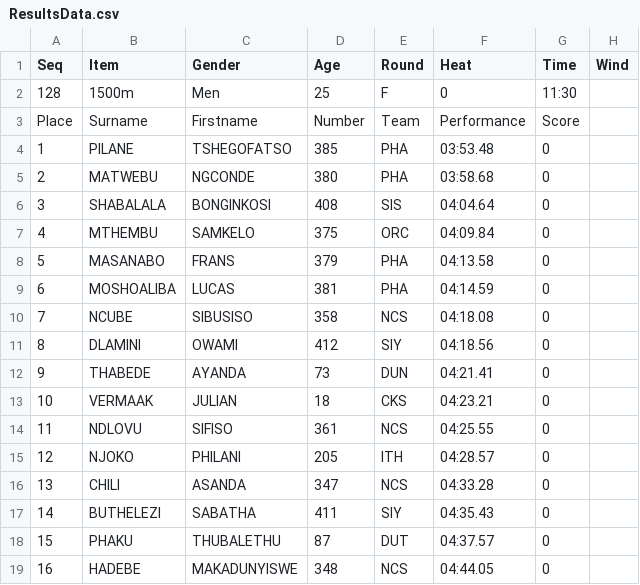
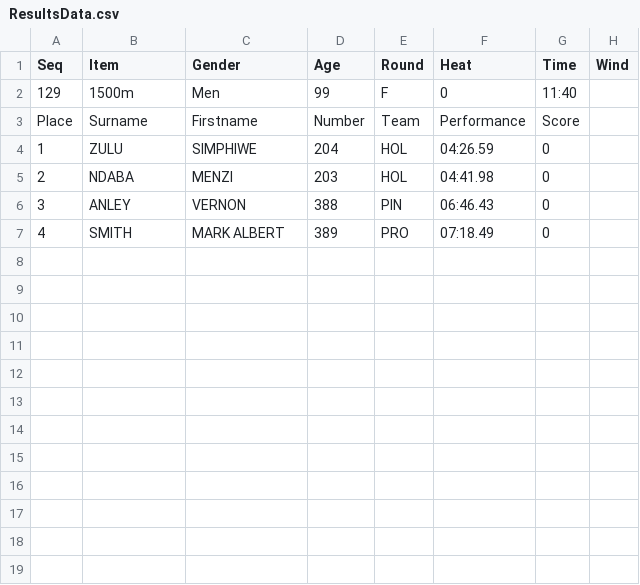
Before and after one commit to stretchinnovation/SCMAthleticResults, a CSV file: PICKUP/ResultsData.csv, drawn as a sheet.

Commit message:
Update ResultsData.csv

```diff
--- a/PICKUP/ResultsData.csv
+++ b/PICKUP/ResultsData.csv
@@ -1,19 +1,7 @@
 Seq,Item,Gender,Age,Round,Heat,Time,Wind
-128,1500m,Men,25,F,0,11:30,
+129,1500m,Men,99,F,0,11:40,
 Place,Surname,Firstname,Number,Team,Performance,Score
-1,PILANE,TSHEGOFATSO,385,PHA,03:53.48,0
-2,MATWEBU,NGCONDE,380,PHA,03:58.68,0
-3,SHABALALA,BONGINKOSI,408,SIS,04:04.64,0
-4,MTHEMBU,SAMKELO,375,ORC,04:09.84,0
-5,MASANABO,FRANS,379,PHA,04:13.58,0
-6,MOSHOALIBA,LUCAS,381,PHA,04:14.59,0
-7,NCUBE,SIBUSISO,358,NCS,04:18.08,0
-8,DLAMINI,OWAMI,412,SIY,04:18.56,0
-9,THABEDE,AYANDA,73,DUN,04:21.41,0
-10,VERMAAK,JULIAN,18,CKS,04:23.21,0
-11,NDLOVU,SIFISO,361,NCS,04:25.55,0
-12,NJOKO,PHILANI,205,ITH,04:28.57,0
-13,CHILI,ASANDA,347,NCS,04:33.28,0
-14,BUTHELEZI,SABATHA,411,SIY,04:35.43,0
-15,PHAKU,THUBALETHU,87,DUT,04:37.57,0
-16,HADEBE,MAKADUNYISWE,348,NCS,04:44.05,0
+1,ZULU,SIMPHIWE,204,HOL,04:26.59,0
+2,NDABA,MENZI,203,HOL,04:41.98,0
+3,ANLEY,VERNON,388,PIN,06:46.43,0
+4,SMITH,MARK ALBERT,389,PRO,07:18.49,0
```
